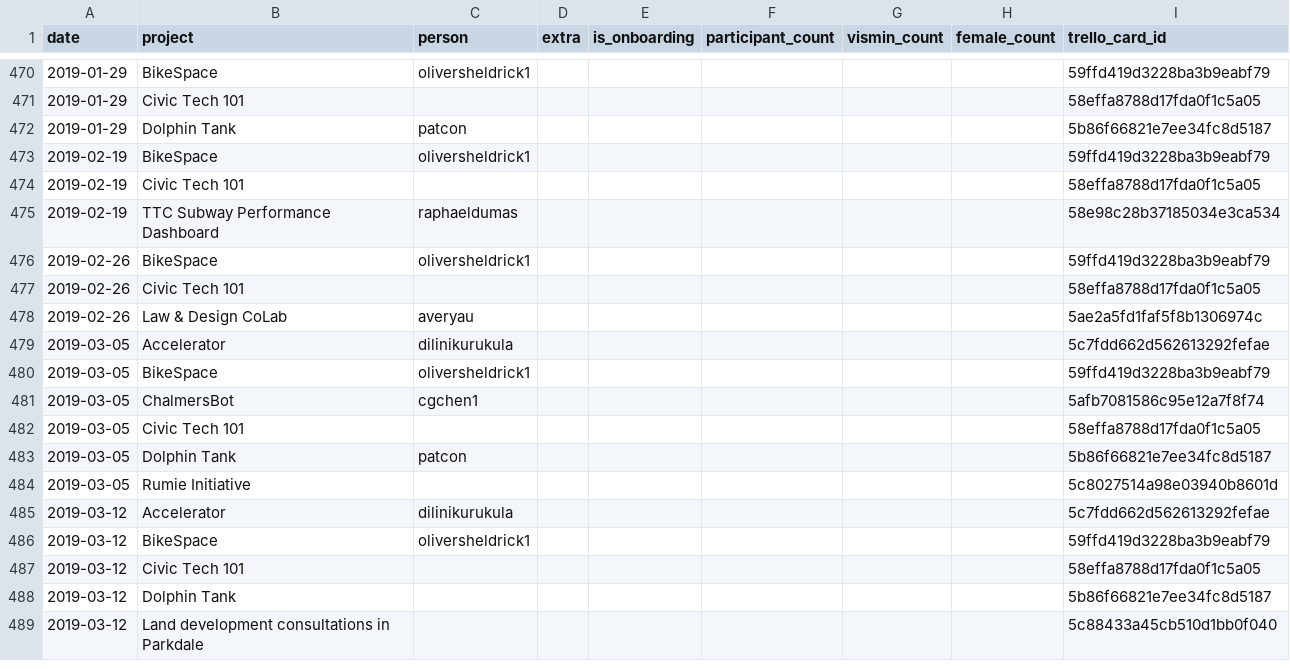
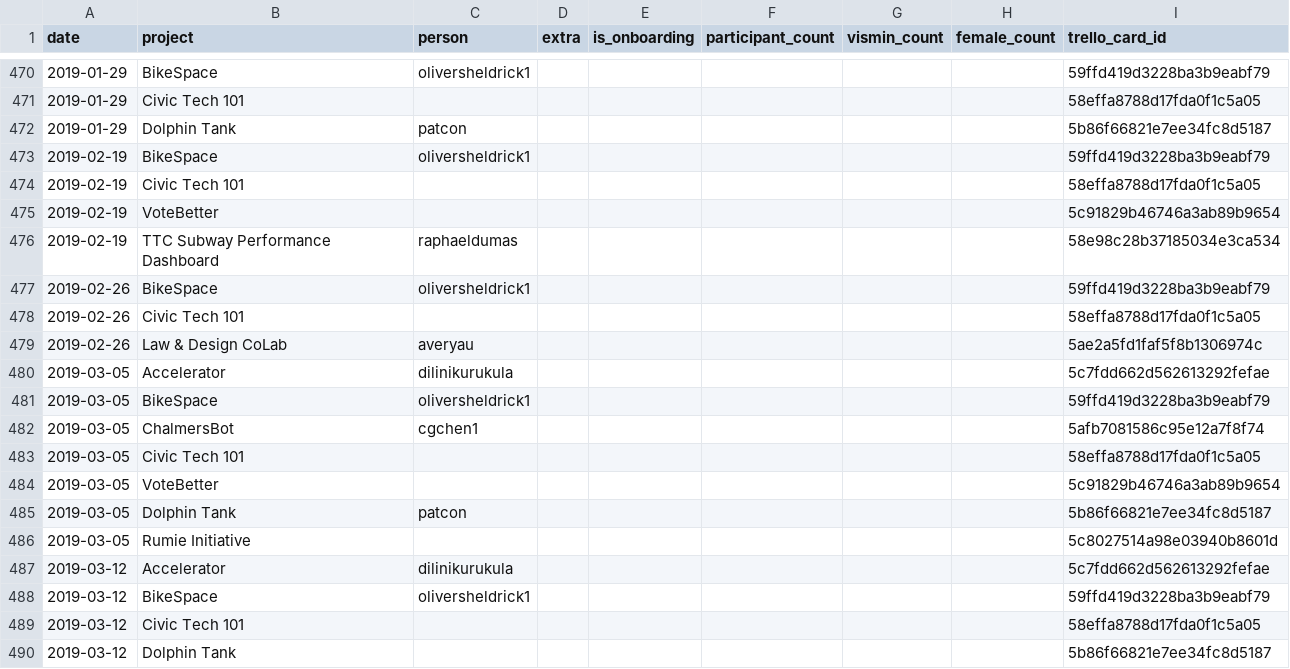
Before and after one commit to CivicTechTO/dataset-civictechto-breakout-groups, a CSV file: data/civictechto-breakout-groups.csv, drawn as a sheet; only a part is shown, gaps mark what is left out; the shorter side is filled out with more unchanged rows.

Commit message:
Added historic votebetter pitches

```diff
--- a/data/civictechto-breakout-groups.csv
+++ b/data/civictechto-breakout-groups.csv
@@ -474,2 +474,3 @@ date,project,person,extra,is_onboarding,participant_count,vismin_count,female_co
 2019-02-19,Civic Tech 101,,,,,,,58effa8788d17fda0f1c5a05
+2019-02-19,VoteBetter,,,,,,,5c91829b46746a3ab89b9654
 2019-02-19,TTC Subway Performance Dashboard,raphaeldumas,,,,,,58e98c28b37185034e3ca534
@@ -482,2 +483,3 @@ date,project,person,extra,is_onboarding,participant_count,vismin_count,female_co
 2019-03-05,Civic Tech 101,,,,,,,58effa8788d17fda0f1c5a05
+2019-03-05,VoteBetter,,,,,,,5c91829b46746a3ab89b9654
 2019-03-05,Dolphin Tank,patcon,,,,,,5b86f66821e7ee34fc8d5187
```
